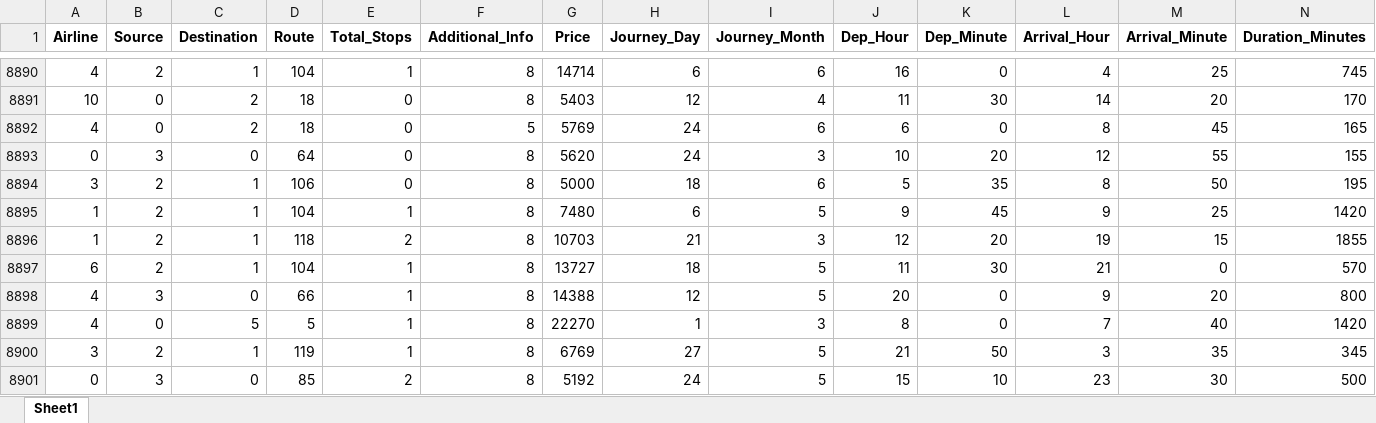
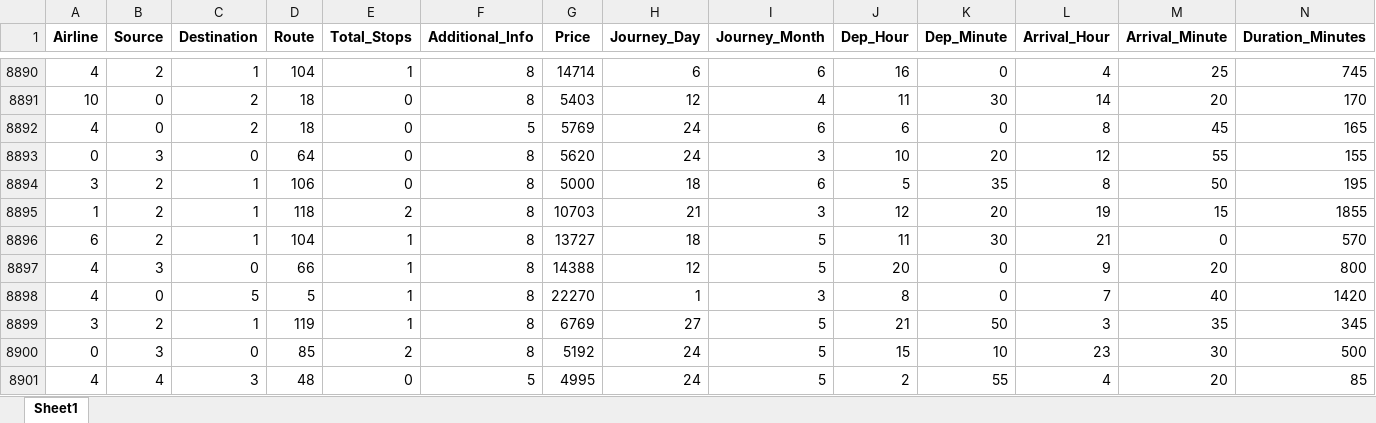
Before and after one commit to HabibaAhmed11111/ML-Airline-Ticket-Price-, an Excel workbook: Data_Processed.xlsx, sheet Sheet1, drawn as a sheet; only a part is shown, gaps mark what is left out; the shorter side is filled out with more unchanged rows; values as stored, in another font and other column widths than the file's, no borders; the diff names each change by its address in the sheet, - before the commit and + after, or states it on an @@ line.

```diff
--- a/Data_Processed.xlsx (sheet Sheet1)
+++ b/Data_Processed.xlsx (sheet Sheet1)
-row 8895: 1 | 2 | 1 | 104 | 1 | 8 | 7480 | 6 | 5 | 9 | 45 | 9 | 25 | 1420
```
Also changed, not shown: 2 other files.
